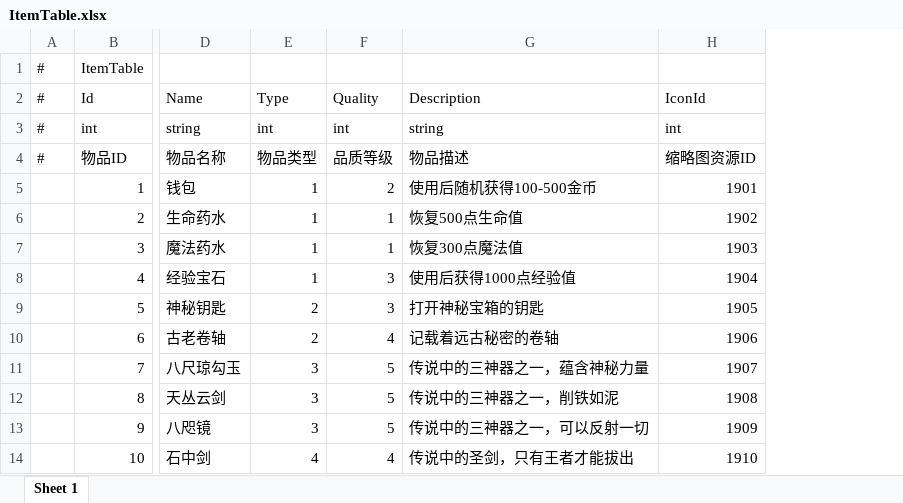
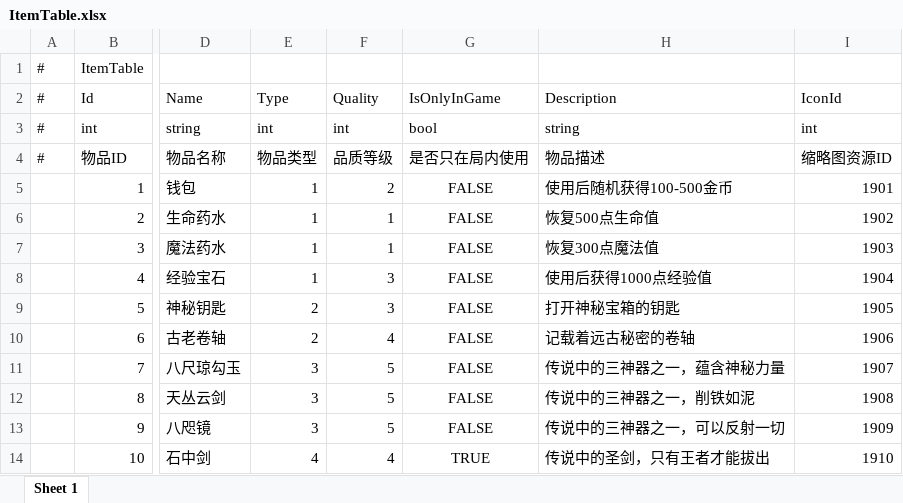
Before and after one commit to TXYzznc/GP, an Excel workbook: AAAGameData/DataTables/ItemTable.xlsx, sheet Sheet 1, drawn as a sheet; only a part is shown, gaps mark what is left out; values as stored, in another font and other column widths than the file's, no borders; the diff names each change by its address in the sheet, - before the commit and + after, or states it on an @@ line.

Commit message:
refactor: 物品系统 - 用 IsOnlyInGame 字段替代 ItemType.Equipment 判断
将所有判断物品是否只在局内使用的逻辑从 ItemType.Equipment 改为 IsOnlyInGame 字段：
- DictionaryManager.cs: 收集字典物品时
- CombatPreparationUI.cs: 筛选装备槽显示
- InventoryUI.cs: 统计装备数量、显示装备槽

职责分离：
- ItemType.Equipment：确定创建的物品实例类型
- IsOnlyInGame：标记物品是否只能在局内使用、结算时是否筛选

```diff
--- a/AAAGameData/DataTables/ItemTable.xlsx (sheet Sheet 1)
+++ b/AAAGameData/DataTables/ItemTable.xlsx (sheet Sheet 1)
+column G (IsOnlyInGame), rows 3-14: bool | 是否只在局内使用 | FALSE | FALSE | FALSE | FALSE | FALSE | FALSE | FALSE | FALSE | FALSE | TRUE
```
Also changed, not shown: 5 other files.
